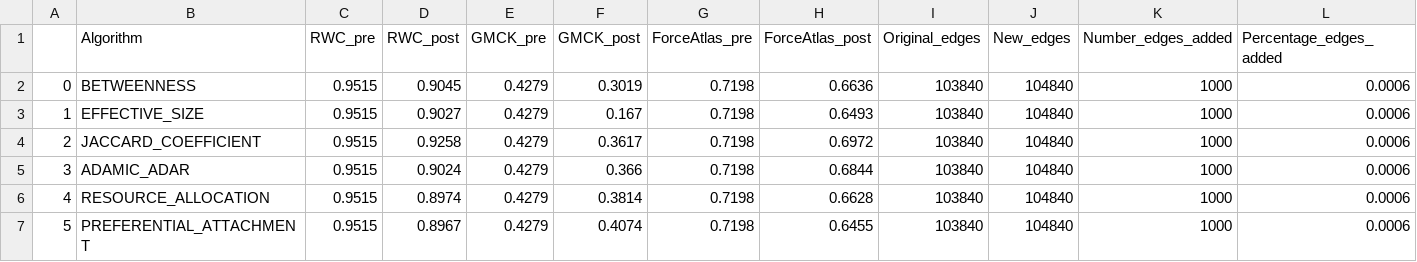
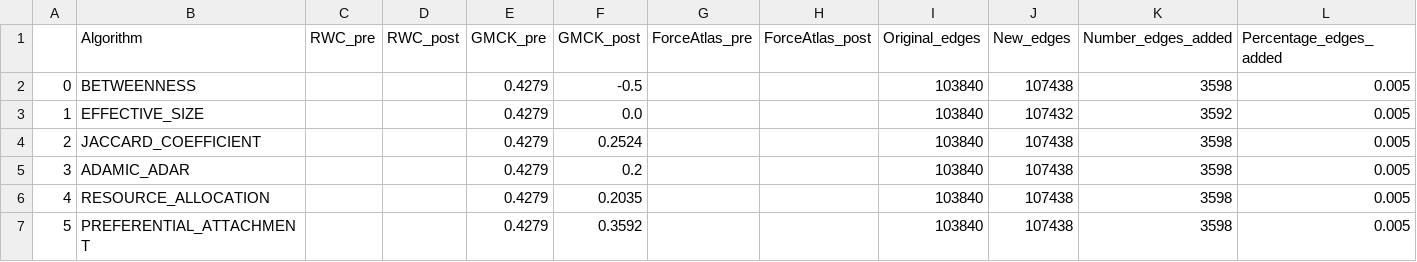
Before and after one commit to Comollo/echo-chambers, a CSV file: result_standard/gunsense_followers_network_part_largest_CC.csv, drawn as a sheet.

```diff
--- a/result_standard/gunsense_followers_network_part_largest_CC.csv
+++ b/result_standard/gunsense_followers_network_part_largest_CC.csv
@@ -1,7 +1,7 @@
 ,Algorithm,RWC_pre,RWC_post,GMCK_pre,GMCK_post,ForceAtlas_pre,ForceAtlas_post,Original_edges,New_edges,Number_edges_added,Percentage_edges_added
-0,BETWEENNESS,0.9515,0.9045,0.4279,0.3019,0.7198,0.6636,103840,104840,1000,0.0006
-1,EFFECTIVE_SIZE,0.9515,0.9027,0.4279,0.167,0.7198,0.6493,103840,104840,1000,0.0006
-2,JACCARD_COEFFICIENT,0.9515,0.9258,0.4279,0.3617,0.7198,0.6972,103840,104840,1000,0.0006
-3,ADAMIC_ADAR,0.9515,0.9024,0.4279,0.366,0.7198,0.6844,103840,104840,1000,0.0006
-4,RESOURCE_ALLOCATION,0.9515,0.8974,0.4279,0.3814,0.7198,0.6628,103840,104840,1000,0.0006
-5,PREFERENTIAL_ATTACHMENT,0.9515,0.8967,0.4279,0.4074,0.7198,0.6455,103840,104840,1000,0.0006
+0,BETWEENNESS,,,0.4279,-0.5,,,103840,107438,3598,0.005
+1,EFFECTIVE_SIZE,,,0.4279,0.0,,,103840,107432,3592,0.005
+2,JACCARD_COEFFICIENT,,,0.4279,0.2524,,,103840,107438,3598,0.005
+3,ADAMIC_ADAR,,,0.4279,0.2,,,103840,107438,3598,0.005
+4,RESOURCE_ALLOCATION,,,0.4279,0.2035,,,103840,107438,3598,0.005
+5,PREFERENTIAL_ATTACHMENT,,,0.4279,0.3592,,,103840,107438,3598,0.005
```
Also changed, not shown: result_standard/netanyahu_followers_network_part_largest_CC.csv, 8 other files.
